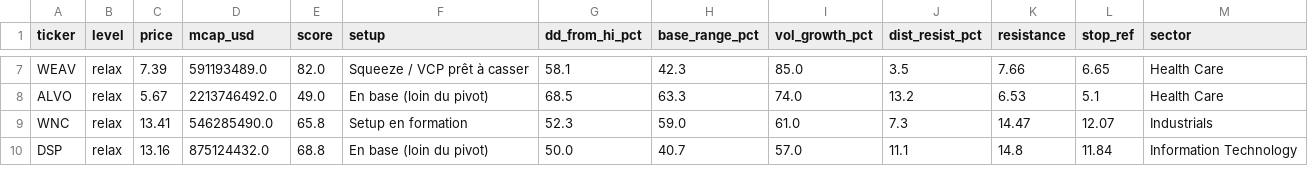
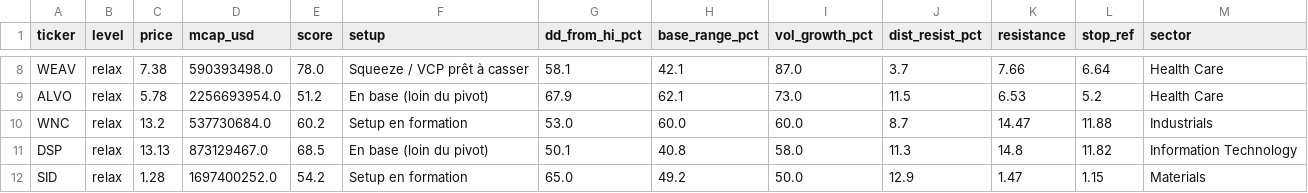
Before and after one commit to ArnaudVarela/TradingScan, a CSV file: fallen_angel.csv, drawn as a sheet; only a part is shown, gaps mark what is left out; addresses are those after the commit; the diff covers the shown part only; the diff names each change by its address in the sheet, - before the commit and + after, or states it on an @@ line.

```diff
--- a/fallen_angel.csv
+++ b/fallen_angel.csv
-C8 (price): 7.39
+C8 (price): 7.38
-D8 (mcap_usd): 591193489.0
+D8 (mcap_usd): 590393498.0
-E8 (score): 82.0
+E8 (score): 78.0
-H8 (base_range_pct): 42.3
+H8 (base_range_pct): 42.1
-I8 (vol_growth_pct): 85.0
+I8 (vol_growth_pct): 87.0
-J8 (dist_resist_pct): 3.5
+J8 (dist_resist_pct): 3.7
-L8 (stop_ref): 6.65
+L8 (stop_ref): 6.64
-C9 (price): 5.67
+C9 (price): 5.78
-D9 (mcap_usd): 2213746492.0
+D9 (mcap_usd): 2256693954.0
-E9 (score): 49.0
+E9 (score): 51.2
-G9 (dd_from_hi_pct): 68.5
+G9 (dd_from_hi_pct): 67.9
-H9 (base_range_pct): 63.3
+H9 (base_range_pct): 62.1
-I9 (vol_growth_pct): 74.0
+I9 (vol_growth_pct): 73.0
-J9 (dist_resist_pct): 13.2
+J9 (dist_resist_pct): 11.5
-L9 (stop_ref): 5.1
+L9 (stop_ref): 5.2
-C10 (price): 13.41
+C10 (price): 13.2
-D10 (mcap_usd): 546285490.0
+D10 (mcap_usd): 537730684.0
-E10 (score): 65.8
+E10 (score): 60.2
-G10 (dd_from_hi_pct): 52.3
+G10 (dd_from_hi_pct): 53.0
-H10 (base_range_pct): 59.0
+H10 (base_range_pct): 60.0
-I10 (vol_growth_pct): 61.0
+I10 (vol_growth_pct): 60.0
-J10 (dist_resist_pct): 7.3
+J10 (dist_resist_pct): 8.7
-L10 (stop_ref): 12.07
+L10 (stop_ref): 11.88
-C11 (price): 13.16
+C11 (price): 13.13
-D11 (mcap_usd): 875124432.0
+D11 (mcap_usd): 873129467.0
-E11 (score): 68.8
+E11 (score): 68.5
-G11 (dd_from_hi_pct): 50.0
+G11 (dd_from_hi_pct): 50.1
-H11 (base_range_pct): 40.7
+H11 (base_range_pct): 40.8
-I11 (vol_growth_pct): 57.0
+I11 (vol_growth_pct): 58.0
-J11 (dist_resist_pct): 11.1
+J11 (dist_resist_pct): 11.3
-L11 (stop_ref): 11.84
+L11 (stop_ref): 11.82
+row 12: SID | relax | 1.28 | 1697400252.0 | 54.2 | Setup en formation | 65.0 | 49.2 | 50.0 | 12.9 | 1.47 | 1.15 | Materials
```
Also changed, not shown: 4 added rows, 3 removed rows and 62 edited cells elsewhere in this file, dashboard/public/thematic_setups.csv, market_setups.csv, 5 other files.
